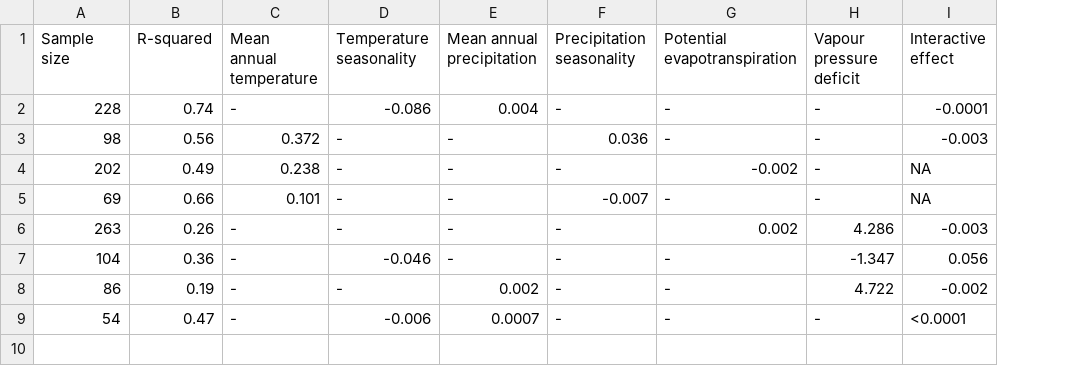
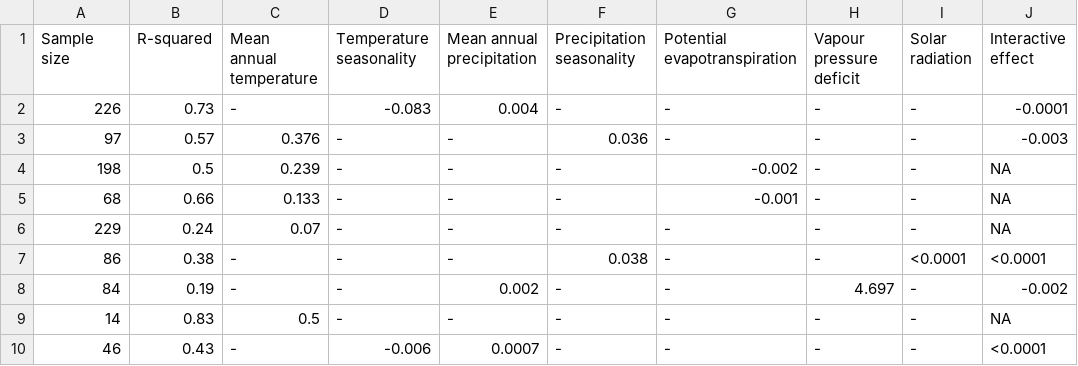
Before and after one commit to forc-db/Global_Productivity, a CSV file: manuscript/multivariate_models.csv, drawn as a sheet; removed rows and columns are numbered as before the commit, all else as after; the diff names each change by its address in the sheet, - before the commit and + after, or states it on an @@ line.

Commit message:
Update multivariate_models.csv

```diff
--- a/manuscript/multivariate_models.csv
+++ b/manuscript/multivariate_models.csv
+column I (Solar radiation), rows 2-5: all -; row 7: <0.0001; row 10: -
-A2 (Sample size): 228
+A2 (Sample size): 226
-B2 (R-squared): 0.74
+B2 (R-squared): 0.73
-D2 (Temperature seasonality): -0.086
+D2 (Temperature seasonality): -0.083
-A3 (Sample size): 98
+A3 (Sample size): 97
-B3 (R-squared): 0.56
+B3 (R-squared): 0.57
-C3 (Mean annual temperature): 0.372
+C3 (Mean annual temperature): 0.376
-A4 (Sample size): 202
+A4 (Sample size): 198
-B4 (R-squared): 0.49
+B4 (R-squared): 0.5
-C4 (Mean annual temperature): 0.238
+C4 (Mean annual temperature): 0.239
-A5 (Sample size): 69
+A5 (Sample size): 68
-C5 (Mean annual temperature): 0.101
+C5 (Mean annual temperature): 0.133
-F5 (Precipitation seasonality): -0.007
+F5 (Precipitation seasonality): -
-G5 (Potential evapotranspiration): -
+G5 (Potential evapotranspiration): -0.001
-row 6: 263 | 0.26 | - | - | - | - | 0.002 | 4.286 | -0.003
-row 7: 104 | 0.36 | - | -0.046 | - | - | - | -1.347 | 0.056
+row 6: 229 | 0.24 | 0.07 | - | - | - | - | - | - | NA
-B7 (R-squared): 0.19
+B7 (R-squared): 0.38
-E7 (Mean annual precipitation): 0.002
+E7 (Mean annual precipitation): -
-F7 (Precipitation seasonality): -
+F7 (Precipitation seasonality): 0.038
-H7 (Vapour pressure deficit): 4.722
+H7 (Vapour pressure deficit): -
-J7 (Interactive effect): -0.002
+J7 (Interactive effect): <0.0001
+row 8: 84 | 0.19 | - | - | 0.002 | - | - | 4.697 | - | -0.002
+row 9: 14 | 0.83 | 0.5 | - | - | - | - | - | - | NA
-A10 (Sample size): 54
+A10 (Sample size): 46
-B10 (R-squared): 0.47
+B10 (R-squared): 0.43
```
